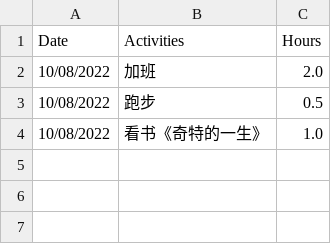
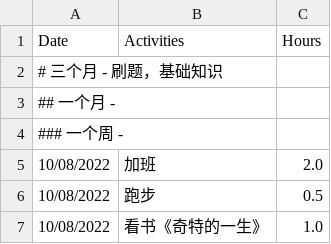
Before and after one commit to GuilinDev/studyGroup, a CSV file: Christine.csv, drawn as a sheet; the diff names each change by its address in the sheet, - before the commit and + after, or states it on an @@ line.

```diff
--- a/Christine.csv
+++ b/Christine.csv
+row 2: # 三个月 - 刷题，基础知识
+row 3: ## 一个月 -
+row 4: ### 一个周 -
```
Also changed, not shown: Chole.csv, 13 other files.
